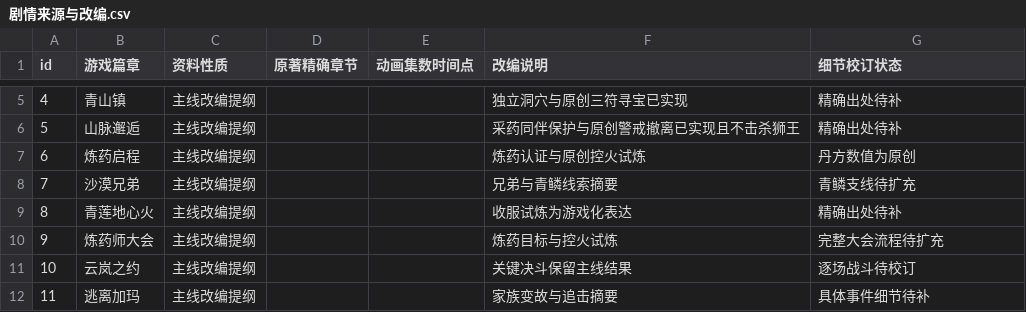
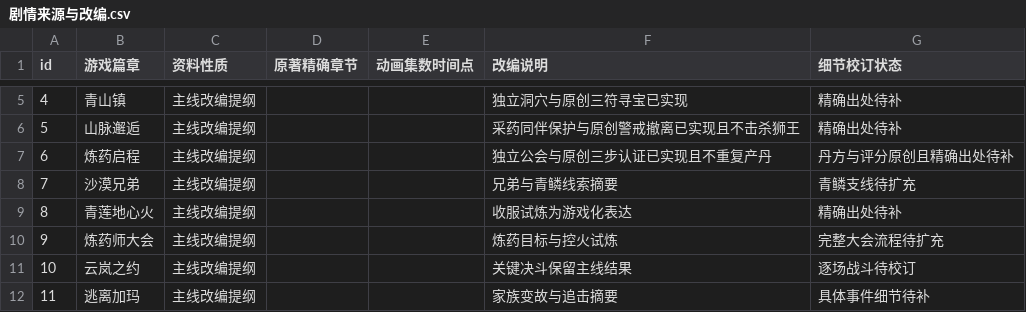
Before and after one commit to remixjc/doupocangqiong-webgame, a CSV file: docs/剧情来源与改编.csv, drawn as a sheet; only a part is shown, gaps mark what is left out.

```diff
--- a/docs/剧情来源与改编.csv
+++ b/docs/剧情来源与改编.csv
@@ -6,3 +6,3 @@ id,游戏篇章,资料性质,原著精确章节,动画集数时间点,改编说
 5,山脉邂逅,主线改编提纲,,,采药同伴保护与原创警戒撤离已实现且不击杀狮王,精确出处待补
-6,炼药启程,主线改编提纲,,,炼药认证与原创控火试炼,丹方数值为原创
+6,炼药启程,主线改编提纲,,,独立公会与原创三步认证已实现且不重复产丹,丹方与评分原创且精确出处待补
 7,沙漠兄弟,主线改编提纲,,,兄弟与青鳞线索摘要,青鳞支线待扩充
```
Also changed, not shown: 21 other files.
